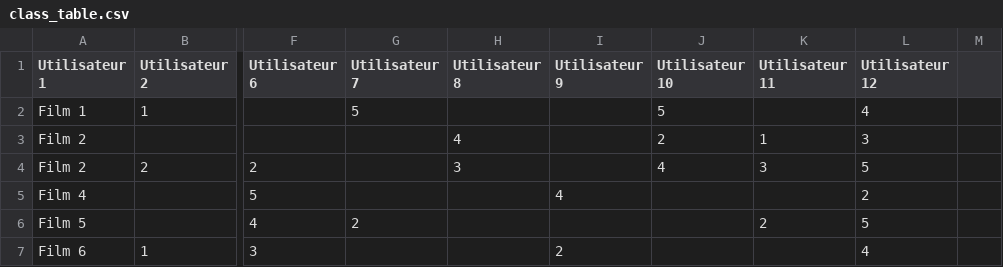
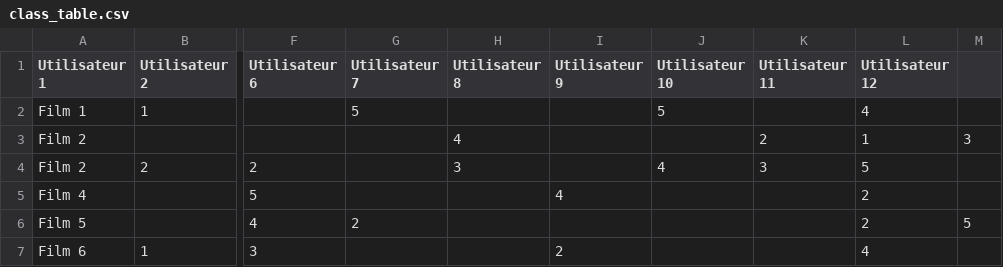
Before and after one commit to arielcarmen/streamlit-collab-filtering, a CSV file: class_table.csv, drawn as a sheet; only a part is shown, gaps mark what is left out; the diff names each change by its address in the sheet, - before the commit and + after, or states it on an @@ line.

```diff
--- a/class_table.csv
+++ b/class_table.csv
-J3 (Utilisateur 10): 2
+J3 (Utilisateur 10): (empty)
-K3 (Utilisateur 11): 1
+K3 (Utilisateur 11): 2
-L3 (Utilisateur 12): 3
+L3 (Utilisateur 12): 1
-M3: (empty)
+M3: 3
-K6 (Utilisateur 11): 2
+K6 (Utilisateur 11): (empty)
-L6 (Utilisateur 12): 5
+L6 (Utilisateur 12): 2
-M6: (empty)
+M6: 5
```
Also changed, not shown: 2 other files.
